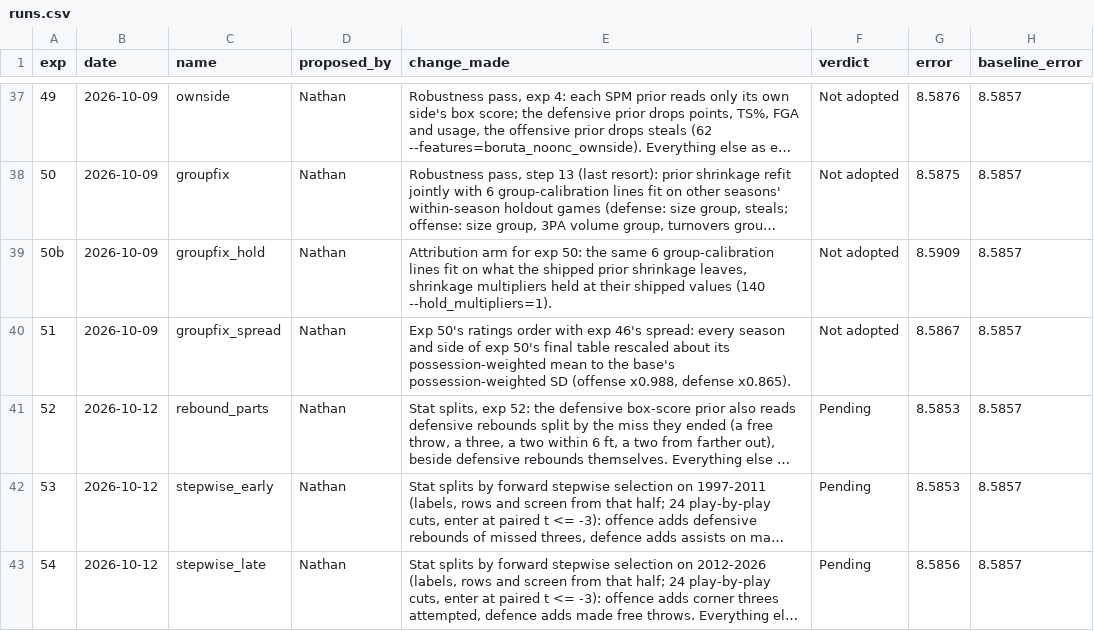
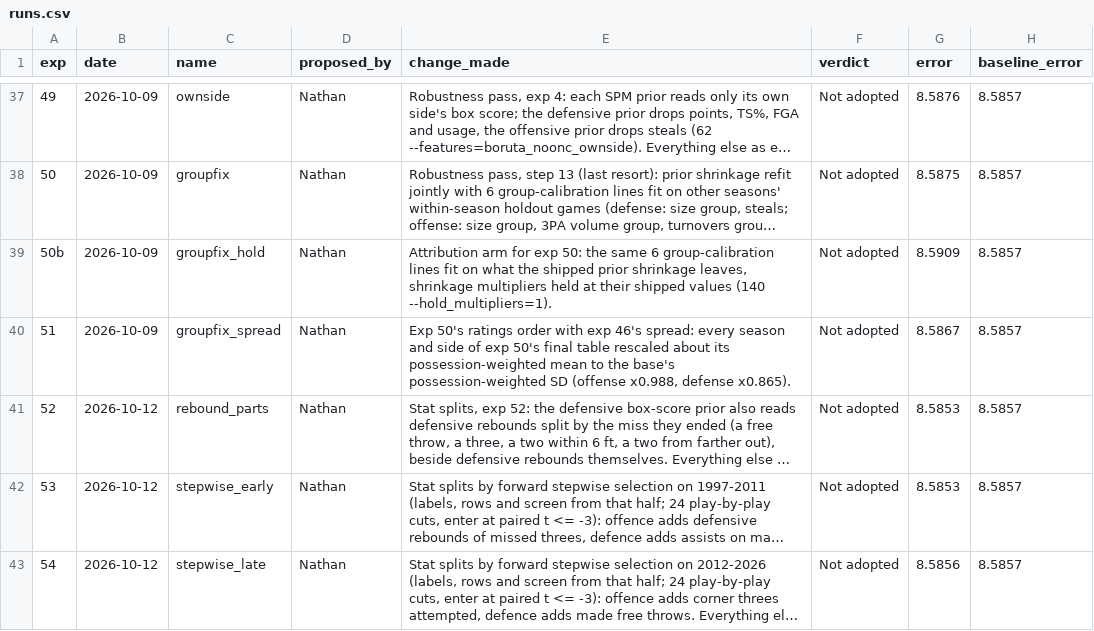
Before and after one commit to bbstats/openrapm, a CSV file: experiments/runs.csv, drawn as a sheet; only a part is shown, gaps mark what is left out; long unchanged cells end in …; the diff covers the shown part only; the diff names each change by its address in the sheet, - before the commit and + after, or states it on an @@ line.

```diff
--- a/experiments/runs.csv
+++ b/experiments/runs.csv
-F41:F43 (verdict): Pending
+F41:F43 (verdict): Not adopted
```
Also changed, not shown: 1 added row and 1 edited cell elsewhere in this file, 16 other files.
